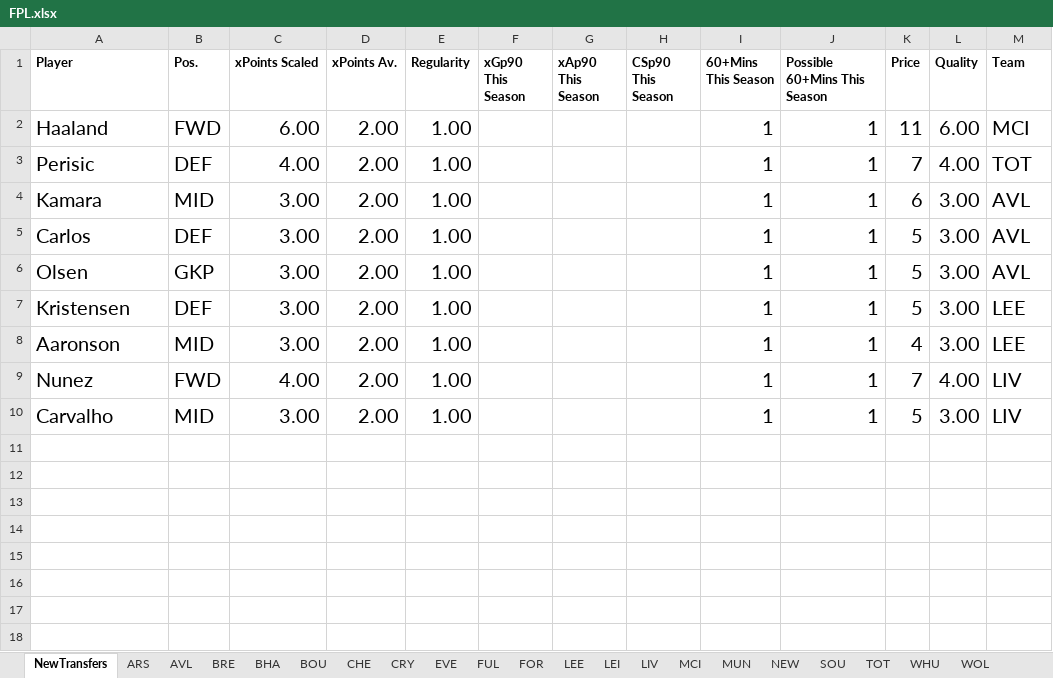
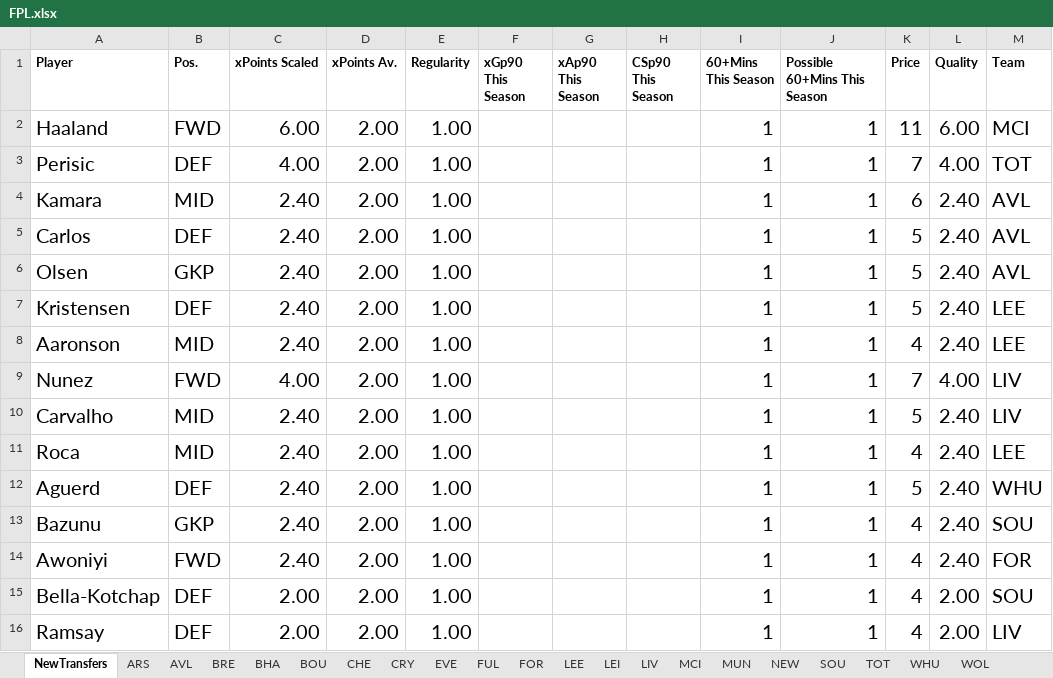
Before and after one commit to ivannoden/FPL, an Excel workbook: FPL.xlsx, sheet NewTransfers, drawn as a sheet; values as stored, in another font and other column widths than the file's, no borders; table styles not drawn; the diff names each change by its address in the sheet, - before the commit and + after, or states it on an @@ line.

Commit message:
Updated Transfers

```diff
--- a/FPL.xlsx (sheet NewTransfers)
+++ b/FPL.xlsx (sheet NewTransfers)
-C4:C8 (xPoints Scaled): 3.00
+C4:C8 (xPoints Scaled): 2.40
-L4:L8 (Quality): 3.00
+L4:L8 (Quality): 2.40
-C10 (xPoints Scaled): 3.00
+C10 (xPoints Scaled): 2.40
-L10 (Quality): 3.00
+L10 (Quality): 2.40
+row 11: Roca | MID | 2.40 | 2.00 | 1.00 |  |  |  | 1 | 1 | 4 | 2.40 | LEE
+row 12: Aguerd | DEF | 2.40 | 2.00 | 1.00 |  |  |  | 1 | 1 | 5 | 2.40 | WHU
+row 13: Bazunu | GKP | 2.40 | 2.00 | 1.00 |  |  |  | 1 | 1 | 4 | 2.40 | SOU
+row 14: Awoniyi | FWD | 2.40 | 2.00 | 1.00 |  |  |  | 1 | 1 | 4 | 2.40 | FOR
+row 15: Bella-Kotchap | DEF | 2.00 | 2.00 | 1.00 |  |  |  | 1 | 1 | 4 | 2.00 | SOU
+row 16: Ramsay | DEF | 2.00 | 2.00 | 1.00 |  |  |  | 1 | 1 | 4 | 2.00 | LIV
```
Also changed, not shown: sheet BOU, sheet FOR, sheet FUL, sheet LIV, 3 other files.
